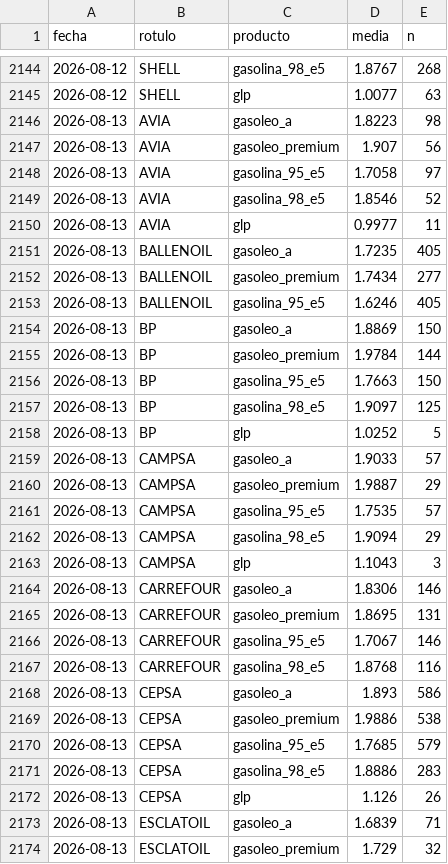
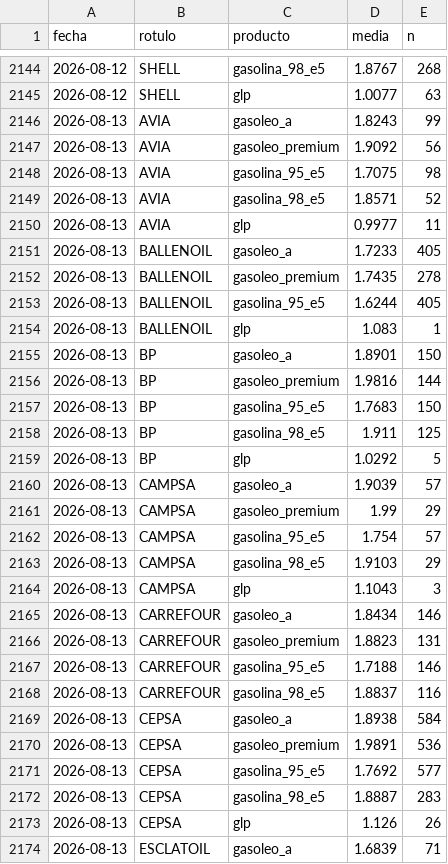
Before and after one commit to IvanAraque/precios-carburantes, a CSV file: docs/data/marcas.csv, drawn as a sheet; only a part is shown, gaps mark what is left out; the shorter side is filled out with more unchanged rows; the diff covers the shown part only.

```diff
--- a/docs/data/marcas.csv
+++ b/docs/data/marcas.csv
@@ -2145,28 +2145,29 @@ fecha,rotulo,producto,media,n
 2026-08-12,SHELL,glp,1.0077,63
-2026-08-13,AVIA,gasoleo_a,1.8223,98
-2026-08-13,AVIA,gasoleo_premium,1.907,56
-2026-08-13,AVIA,gasolina_95_e5,1.7058,97
-2026-08-13,AVIA,gasolina_98_e5,1.8546,52
+2026-08-13,AVIA,gasoleo_a,1.8243,99
+2026-08-13,AVIA,gasoleo_premium,1.9092,56
+2026-08-13,AVIA,gasolina_95_e5,1.7075,98
+2026-08-13,AVIA,gasolina_98_e5,1.8571,52
 2026-08-13,AVIA,glp,0.9977,11
-2026-08-13,BALLENOIL,gasoleo_a,1.7235,405
-2026-08-13,BALLENOIL,gasoleo_premium,1.7434,277
-2026-08-13,BALLENOIL,gasolina_95_e5,1.6246,405
-2026-08-13,BP,gasoleo_a,1.8869,150
-2026-08-13,BP,gasoleo_premium,1.9784,144
-2026-08-13,BP,gasolina_95_e5,1.7663,150
-2026-08-13,BP,gasolina_98_e5,1.9097,125
-2026-08-13,BP,glp,1.0252,5
-2026-08-13,CAMPSA,gasoleo_a,1.9033,57
-2026-08-13,CAMPSA,gasoleo_premium,1.9887,29
-2026-08-13,CAMPSA,gasolina_95_e5,1.7535,57
-2026-08-13,CAMPSA,gasolina_98_e5,1.9094,29
+2026-08-13,BALLENOIL,gasoleo_a,1.7233,405
+2026-08-13,BALLENOIL,gasoleo_premium,1.7435,278
+2026-08-13,BALLENOIL,gasolina_95_e5,1.6244,405
+2026-08-13,BALLENOIL,glp,1.083,1
+2026-08-13,BP,gasoleo_a,1.8901,150
+2026-08-13,BP,gasoleo_premium,1.9816,144
+2026-08-13,BP,gasolina_95_e5,1.7683,150
+2026-08-13,BP,gasolina_98_e5,1.911,125
+2026-08-13,BP,glp,1.0292,5
+2026-08-13,CAMPSA,gasoleo_a,1.9039,57
+2026-08-13,CAMPSA,gasoleo_premium,1.99,29
+2026-08-13,CAMPSA,gasolina_95_e5,1.754,57
+2026-08-13,CAMPSA,gasolina_98_e5,1.9103,29
 2026-08-13,CAMPSA,glp,1.1043,3
-2026-08-13,CARREFOUR,gasoleo_a,1.8306,146
-2026-08-13,CARREFOUR,gasoleo_premium,1.8695,131
-2026-08-13,CARREFOUR,gasolina_95_e5,1.7067,146
-2026-08-13,CARREFOUR,gasolina_98_e5,1.8768,116
-2026-08-13,CEPSA,gasoleo_a,1.893,586
-2026-08-13,CEPSA,gasoleo_premium,1.9886,538
-2026-08-13,CEPSA,gasolina_95_e5,1.7685,579
-2026-08-13,CEPSA,gasolina_98_e5,1.8886,283
+2026-08-13,CARREFOUR,gasoleo_a,1.8434,146
+2026-08-13,CARREFOUR,gasoleo_premium,1.8823,131
+2026-08-13,CARREFOUR,gasolina_95_e5,1.7188,146
+2026-08-13,CARREFOUR,gasolina_98_e5,1.8837,116
+2026-08-13,CEPSA,gasoleo_a,1.8938,584
+2026-08-13,CEPSA,gasoleo_premium,1.9891,536
+2026-08-13,CEPSA,gasolina_95_e5,1.7692,577
+2026-08-13,CEPSA,gasolina_98_e5,1.8887,283
 2026-08-13,CEPSA,glp,1.126,26
```
Also changed, not shown: 26 edited cells elsewhere in this file, docs/data/nacional.csv, docs/data/provincias.csv, 2 other files.
